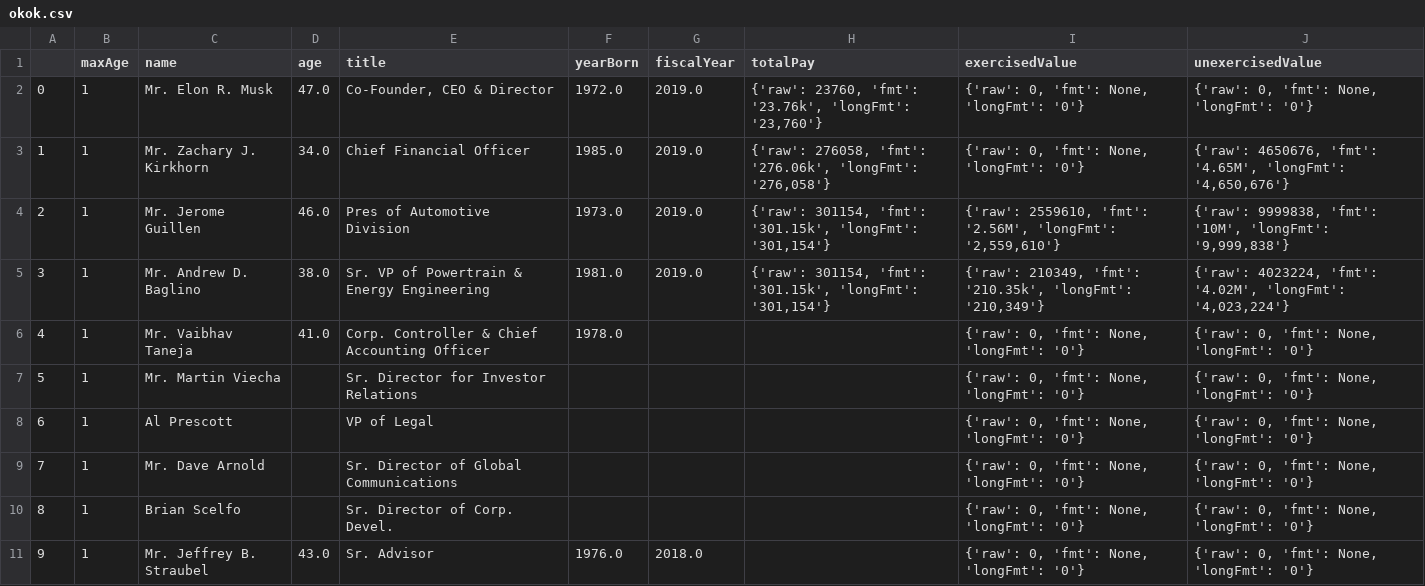
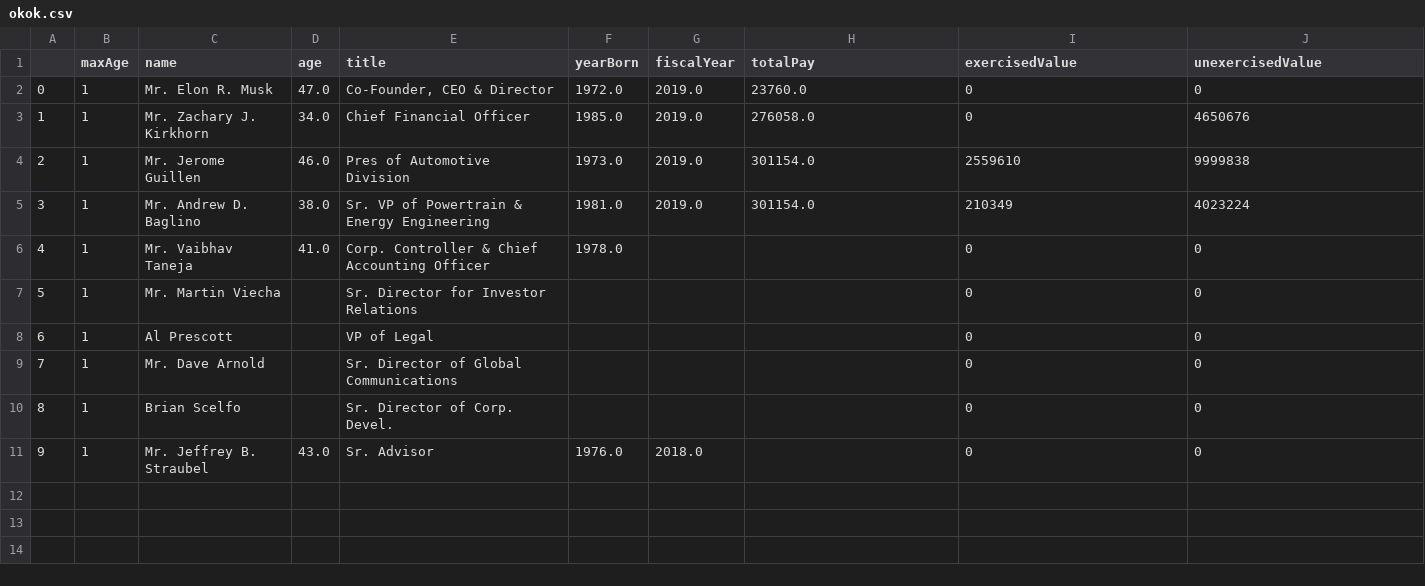
Before and after one commit to theonlyanil/yahfin, a CSV file: okok.csv, drawn as a sheet.

```diff
--- a/okok.csv
+++ b/okok.csv
@@ -1,11 +1,11 @@
 ,maxAge,name,age,title,yearBorn,fiscalYear,totalPay,exercisedValue,unexercisedValue
-0,1,Mr. Elon R. Musk,47.0,"Co-Founder, CEO & Director",1972.0,2019.0,"{'raw': 23760, 'fmt': '23.76k', 'longFmt': '23,760'}","{'raw': 0, 'fmt': None, 'longFmt': '0'}","{'raw': 0, 'fmt': None, 'longFmt': '0'}"
-1,1,Mr. Zachary J. Kirkhorn,34.0,Chief Financial Officer,1985.0,2019.0,"{'raw': 276058, 'fmt': '276.06k', 'longFmt': '276,058'}","{'raw': 0, 'fmt': None, 'longFmt': '0'}","{'raw': 4650676, 'fmt': '4.65M', 'longFmt': '4,650,676'}"
-2,1,Mr. Jerome  Guillen,46.0,Pres of Automotive Division,1973.0,2019.0,"{'raw': 301154, 'fmt': '301.15k', 'longFmt': '301,154'}","{'raw': 2559610, 'fmt': '2.56M', 'longFmt': '2,559,610'}","{'raw': 9999838, 'fmt': '10M', 'longFmt': '9,999,838'}"
-3,1,Mr. Andrew D. Baglino,38.0,Sr. VP of Powertrain & Energy Engineering,1981.0,2019.0,"{'raw': 301154, 'fmt': '301.15k', 'longFmt': '301,154'}","{'raw': 210349, 'fmt': '210.35k', 'longFmt': '210,349'}","{'raw': 4023224, 'fmt': '4.02M', 'longFmt': '4,023,224'}"
-4,1,Mr. Vaibhav  Taneja,41.0,Corp. Controller & Chief Accounting Officer,1978.0,,,"{'raw': 0, 'fmt': None, 'longFmt': '0'}","{'raw': 0, 'fmt': None, 'longFmt': '0'}"
-5,1,Mr. Martin  Viecha,,Sr. Director for Investor Relations,,,,"{'raw': 0, 'fmt': None, 'longFmt': '0'}","{'raw': 0, 'fmt': None, 'longFmt': '0'}"
-6,1,Al  Prescott,,VP of Legal,,,,"{'raw': 0, 'fmt': None, 'longFmt': '0'}","{'raw': 0, 'fmt': None, 'longFmt': '0'}"
-7,1,Mr. Dave  Arnold,,Sr. Director of Global Communications,,,,"{'raw': 0, 'fmt': None, 'longFmt': '0'}","{'raw': 0, 'fmt': None, 'longFmt': '0'}"
-8,1,Brian  Scelfo,,Sr. Director of Corp. Devel.,,,,"{'raw': 0, 'fmt': None, 'longFmt': '0'}","{'raw': 0, 'fmt': None, 'longFmt': '0'}"
-9,1,Mr. Jeffrey B. Straubel,43.0,Sr. Advisor,1976.0,2018.0,,"{'raw': 0, 'fmt': None, 'longFmt': '0'}","{'raw': 0, 'fmt': None, 'longFmt': '0'}"
+0,1,Mr. Elon R. Musk,47.0,"Co-Founder, CEO & Director",1972.0,2019.0,23760.0,0,0
+1,1,Mr. Zachary J. Kirkhorn,34.0,Chief Financial Officer,1985.0,2019.0,276058.0,0,4650676
+2,1,Mr. Jerome  Guillen,46.0,Pres of Automotive Division,1973.0,2019.0,301154.0,2559610,9999838
+3,1,Mr. Andrew D. Baglino,38.0,Sr. VP of Powertrain & Energy Engineering,1981.0,2019.0,301154.0,210349,4023224
+4,1,Mr. Vaibhav  Taneja,41.0,Corp. Controller & Chief Accounting Officer,1978.0,,,0,0
+5,1,Mr. Martin  Viecha,,Sr. Director for Investor Relations,,,,0,0
+6,1,Al  Prescott,,VP of Legal,,,,0,0
+7,1,Mr. Dave  Arnold,,Sr. Director of Global Communications,,,,0,0
+8,1,Brian  Scelfo,,Sr. Director of Corp. Devel.,,,,0,0
+9,1,Mr. Jeffrey B. Straubel,43.0,Sr. Advisor,1976.0,2018.0,,0,0
```
Also changed, not shown: 4 other files.
